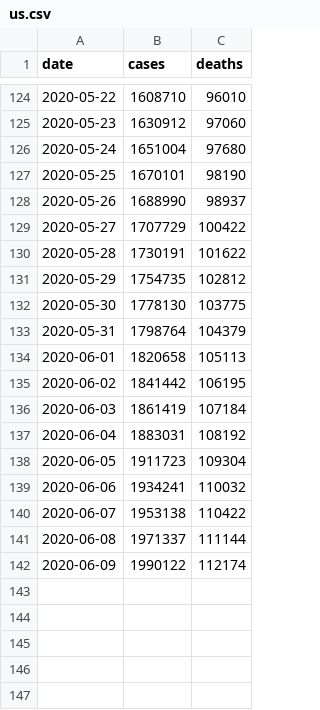
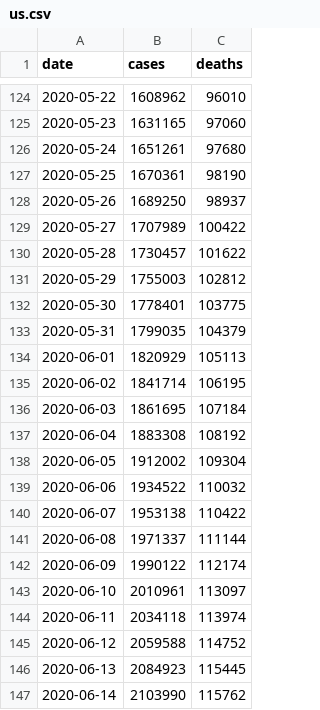
Before and after one commit to paulhtremblay/covid19, a CSV file: data/us.csv, drawn as a sheet; only a part is shown, gaps mark what is left out; the diff covers the shown part only.

```diff
--- a/data/us.csv
+++ b/data/us.csv
@@ -124,17 +124,17 @@ date,cases,deaths
-2020-05-22,1608710,96010
-2020-05-23,1630912,97060
-2020-05-24,1651004,97680
-2020-05-25,1670101,98190
-2020-05-26,1688990,98937
-2020-05-27,1707729,100422
-2020-05-28,1730191,101622
-2020-05-29,1754735,102812
-2020-05-30,1778130,103775
-2020-05-31,1798764,104379
-2020-06-01,1820658,105113
-2020-06-02,1841442,106195
-2020-06-03,1861419,107184
-2020-06-04,1883031,108192
-2020-06-05,1911723,109304
-2020-06-06,1934241,110032
+2020-05-22,1608962,96010
+2020-05-23,1631165,97060
+2020-05-24,1651261,97680
+2020-05-25,1670361,98190
+2020-05-26,1689250,98937
+2020-05-27,1707989,100422
+2020-05-28,1730457,101622
+2020-05-29,1755003,102812
+2020-05-30,1778401,103775
+2020-05-31,1799035,104379
+2020-06-01,1820929,105113
+2020-06-02,1841714,106195
+2020-06-03,1861695,107184
+2020-06-04,1883308,108192
+2020-06-05,1912002,109304
+2020-06-06,1934522,110032
 2020-06-07,1953138,110422
@@ -142 +142,6 @@ date,cases,deaths
 2020-06-09,1990122,112174
+2020-06-10,2010961,113097
+2020-06-11,2034118,113974
+2020-06-12,2059588,114752
+2020-06-13,2084923,115445
+2020-06-14,2103990,115762
```
Also changed, not shown: 54 edited cells elsewhere in this file, data/sweden_vs.csv, data/world_week.csv, 6 other files.
